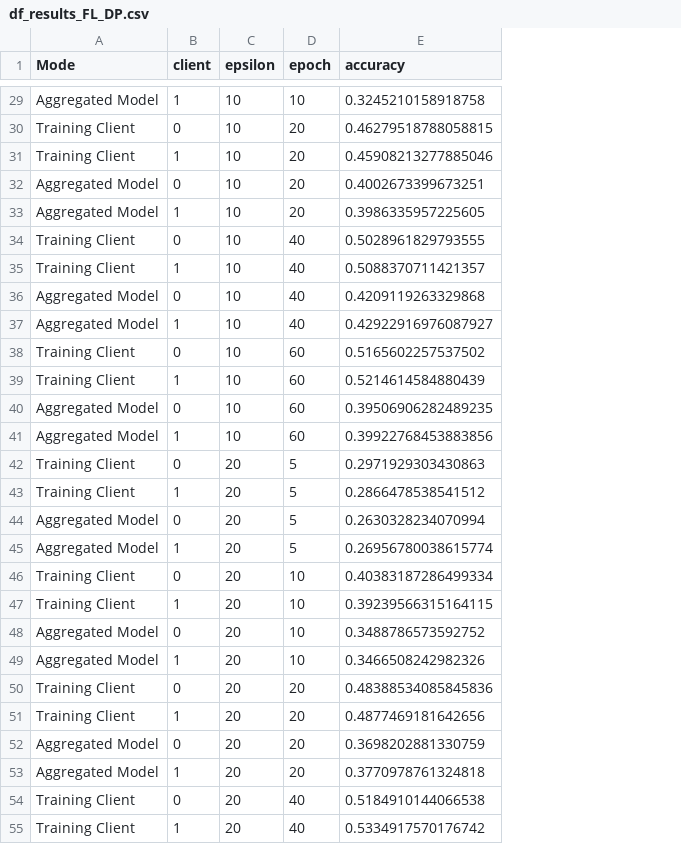
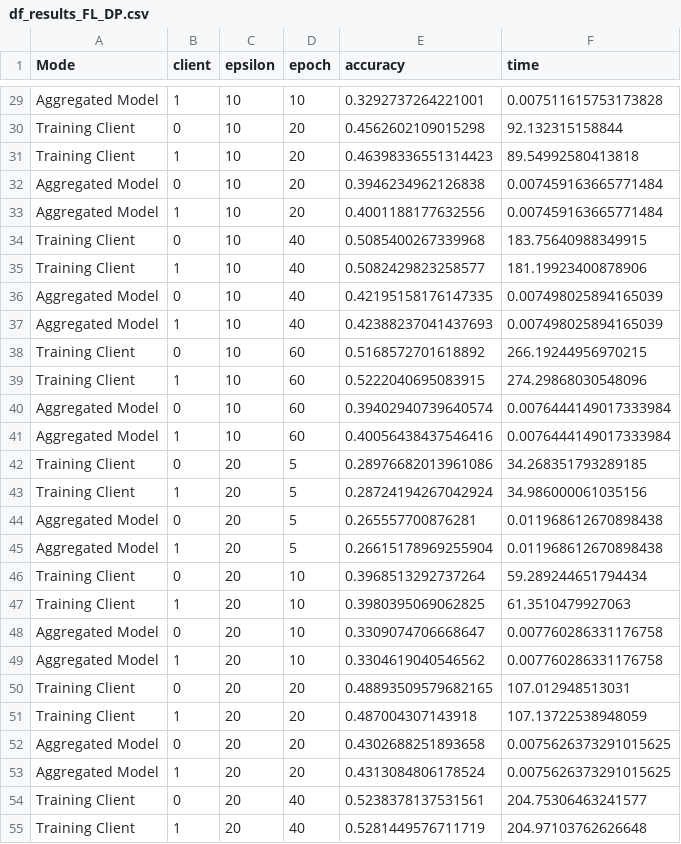
Before and after one commit to yannuma/PrivacyProject, a CSV file: Model_Creation/Dataframes_results/df_results_FL_DP.csv, drawn as a sheet; only a part is shown, gaps mark what is left out; the diff covers the shown part only; the diff names each change by its address in the sheet, - before the commit and + after, or states it on an @@ line.

```diff
--- a/Model_Creation/Dataframes_results/df_results_FL_DP.csv
+++ b/Model_Creation/Dataframes_results/df_results_FL_DP.csv
+column F (time), rows 29-55: 0.007511615753173828 | 92.132315158844 | 89.54992580413818 | 0.007459163665771484 | 0.007459163665771484 | 183.75640988349915 | 181.19923400878906 | 0.007498025894165039 | 0.007498025894165039 | 266.19244956970215 | 274.29868030548096 | 0.0076444149017333984 | 0.0076444149017333984 | 34.268351793289185 | 34.986000061035156 | 0.011968612670898438 | 0.011968612670898438 | 59.289244651794434 | 61.3510479927063 | 0.007760286331176758 | 0.007760286331176758 | 107.012948513031 | 107.13722538948059 | 0.0075626373291015625 | 0.0075626373291015625 | 204.75306463241577 | 204.97103762626648
-E29 (accuracy): 0.3245210158918758
+E29 (accuracy): 0.3292737264221001
-E30 (accuracy): 0.46279518788058815
+E30 (accuracy): 0.4562602109015298
-E31 (accuracy): 0.45908213277885046
+E31 (accuracy): 0.46398336551314423
-E32 (accuracy): 0.4002673399673251
+E32 (accuracy): 0.3946234962126838
-E33 (accuracy): 0.3986335957225605
+E33 (accuracy): 0.4001188177632556
-E34 (accuracy): 0.5028961829793555
+E34 (accuracy): 0.5085400267339968
-E35 (accuracy): 0.5088370711421357
+E35 (accuracy): 0.5082429823258577
-E36 (accuracy): 0.4209119263329868
+E36 (accuracy): 0.42195158176147335
-E37 (accuracy): 0.42922916976087927
+E37 (accuracy): 0.42388237041437693
-E38 (accuracy): 0.5165602257537502
+E38 (accuracy): 0.5168572701618892
-E39 (accuracy): 0.5214614584880439
+E39 (accuracy): 0.5222040695083915
-E40 (accuracy): 0.39506906282489235
+E40 (accuracy): 0.39402940739640574
-E41 (accuracy): 0.39922768453883856
+E41 (accuracy): 0.40056438437546416
-E42 (accuracy): 0.2971929303430863
+E42 (accuracy): 0.28976682013961086
-E43 (accuracy): 0.2866478538541512
+E43 (accuracy): 0.28724194267042924
-E44 (accuracy): 0.2630328234070994
+E44 (accuracy): 0.265557700876281
-E45 (accuracy): 0.26956780038615774
+E45 (accuracy): 0.26615178969255904
-E46 (accuracy): 0.40383187286499334
+E46 (accuracy): 0.3968513292737264
-E47 (accuracy): 0.39239566315164115
+E47 (accuracy): 0.3980395069062825
-E48 (accuracy): 0.3488786573592752
+E48 (accuracy): 0.3309074706668647
-E49 (accuracy): 0.3466508242982326
+E49 (accuracy): 0.3304619040546562
-E50 (accuracy): 0.48388534085845836
+E50 (accuracy): 0.48893509579682165
-E51 (accuracy): 0.4877469181642656
+E51 (accuracy): 0.487004307143918
-E52 (accuracy): 0.3698202881330759
+E52 (accuracy): 0.4302688251893658
-E53 (accuracy): 0.3770978761324818
+E53 (accuracy): 0.4313084806178524
-E54 (accuracy): 0.5184910144066538
+E54 (accuracy): 0.5238378137531561
-E55 (accuracy): 0.5334917570176742
+E55 (accuracy): 0.5281449576711719
```
Also changed, not shown: 33 edited cells elsewhere in this file, Model_Creation/Dataframes_results/df_results_FL.csv.
